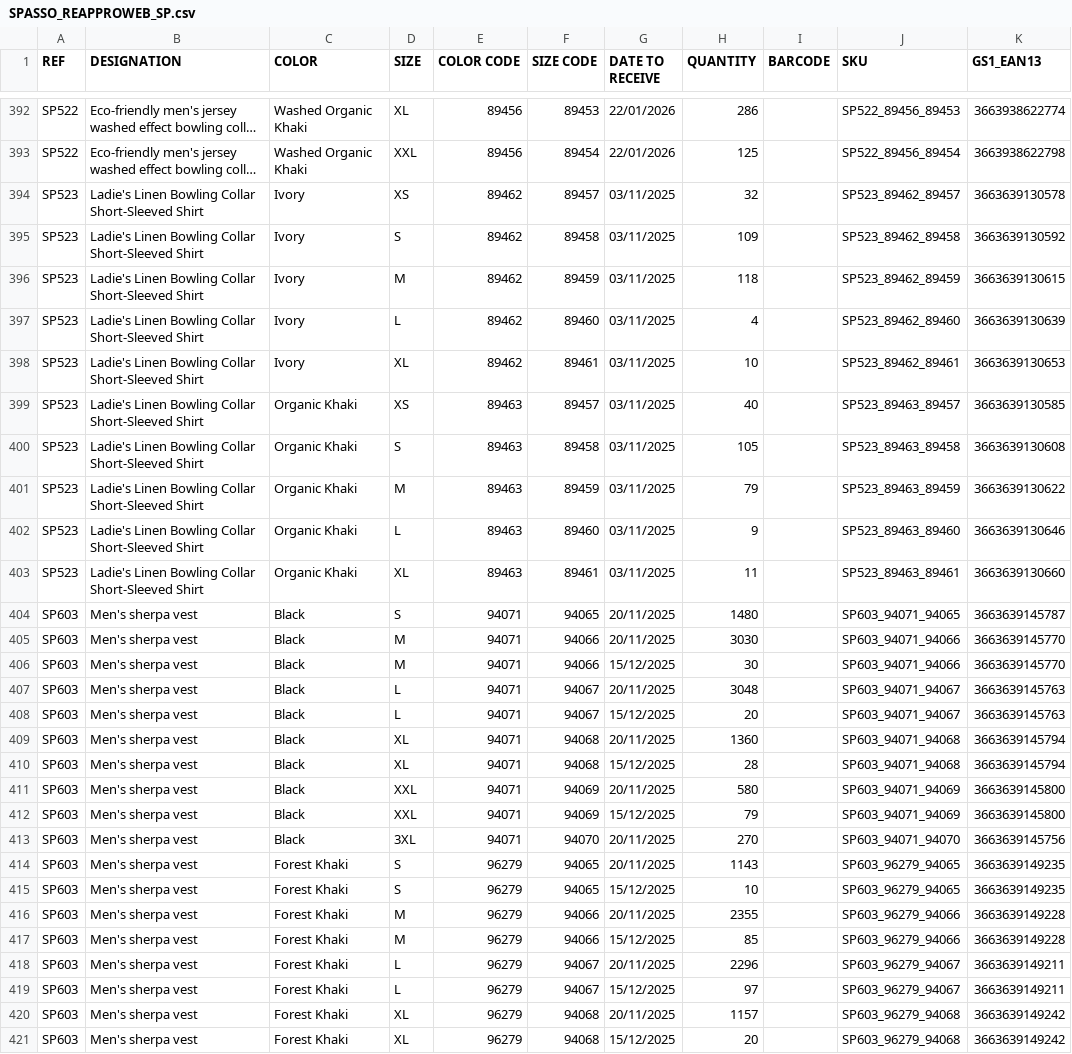
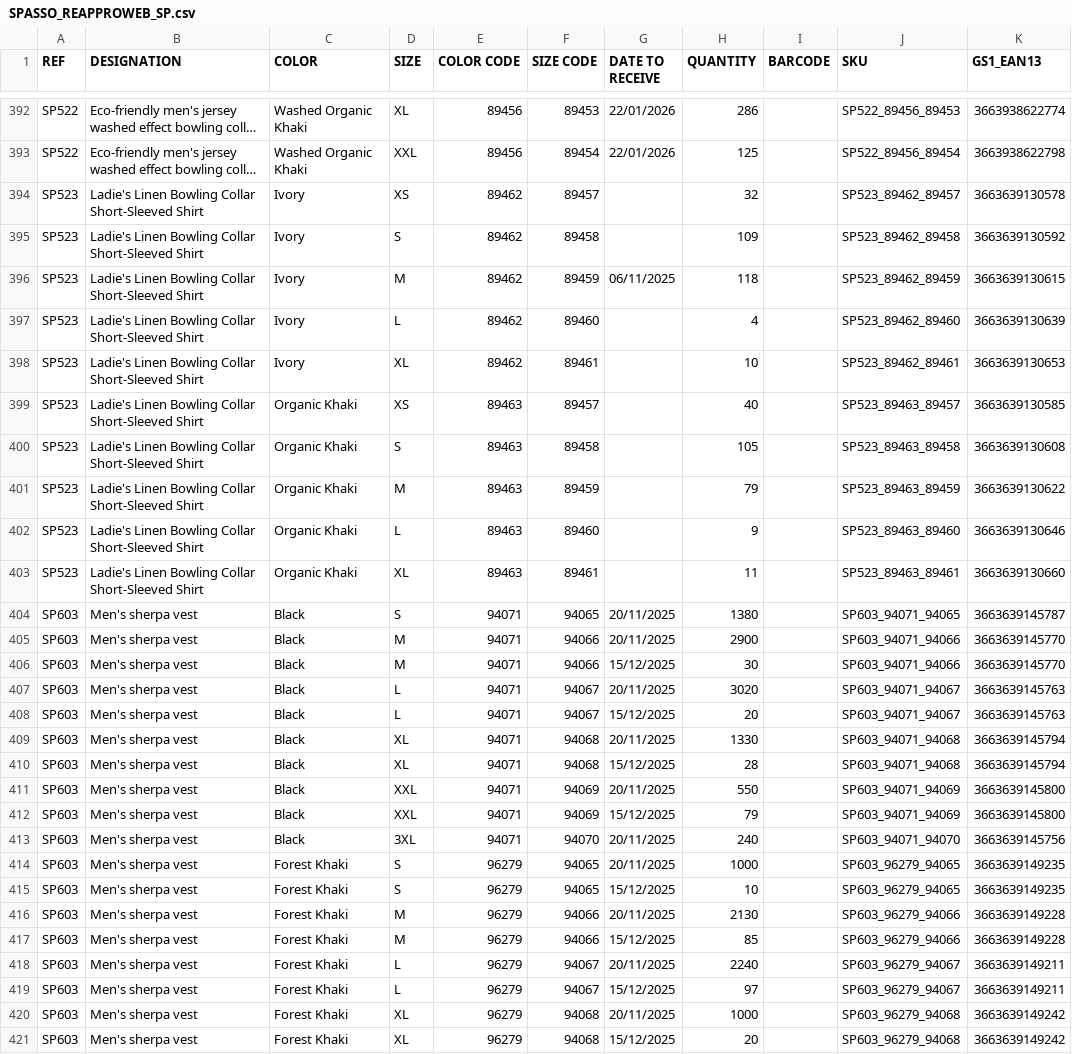
Before and after one commit to PerrinT31/Spasso, a CSV file: public/SPASSO_REAPPROWEB_SP.csv, drawn as a sheet; only a part is shown, gaps mark what is left out; long unchanged cells end in …; the diff covers the shown part only; the diff names each change by its address in the sheet, - before the commit and + after, or states it on an @@ line.

Commit message:
Mise à jour quotidienne du CSV de réappro

```diff
--- a/public/SPASSO_REAPPROWEB_SP.csv
+++ b/public/SPASSO_REAPPROWEB_SP.csv
-G394:G395 (DATE TO RECEIVE): 03/11/2025
+G394:G395 (DATE TO RECEIVE): (empty)
-G396 (DATE TO RECEIVE): 03/11/2025
+G396 (DATE TO RECEIVE): 06/11/2025
-G397:G403 (DATE TO RECEIVE): 03/11/2025
+G397:G403 (DATE TO RECEIVE): (empty)
-H404 (QUANTITY): 1480
+H404 (QUANTITY): 1380
-H405 (QUANTITY): 3030
+H405 (QUANTITY): 2900
-H407 (QUANTITY): 3048
+H407 (QUANTITY): 3020
-H409 (QUANTITY): 1360
+H409 (QUANTITY): 1330
-H411 (QUANTITY): 580
+H411 (QUANTITY): 550
-H413 (QUANTITY): 270
+H413 (QUANTITY): 240
-H414 (QUANTITY): 1143
+H414 (QUANTITY): 1000
-H416 (QUANTITY): 2355
+H416 (QUANTITY): 2130
-H418 (QUANTITY): 2296
+H418 (QUANTITY): 2240
-H420 (QUANTITY): 1157
+H420 (QUANTITY): 1000
```
Also changed, not shown: 114 edited cells elsewhere in this file.
